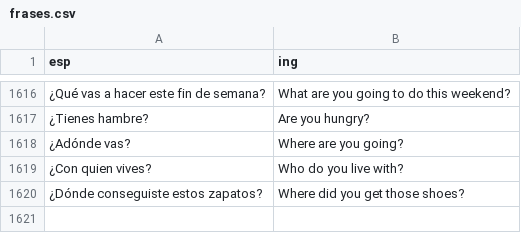
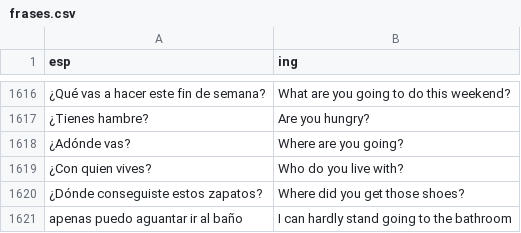
Before and after one commit to ArbeyAragon/Dictionary, a CSV file: dictionaries/frases.csv, drawn as a sheet; only a part is shown, gaps mark what is left out; the diff names each change by its address in the sheet, - before the commit and + after, or states it on an @@ line.

Commit message:
Add new

```diff
--- a/dictionaries/frases.csv
+++ b/dictionaries/frases.csv
+row 1621: apenas puedo aguantar ir al baño | I can hardly stand going to the bathroom
```
